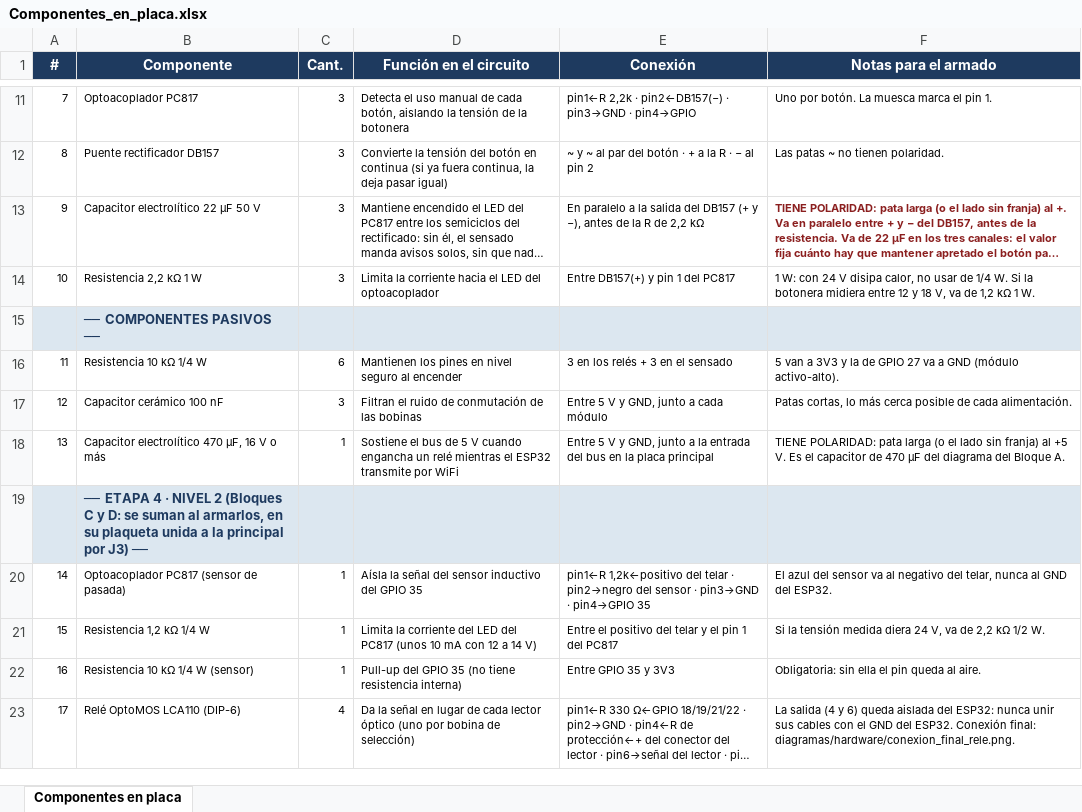
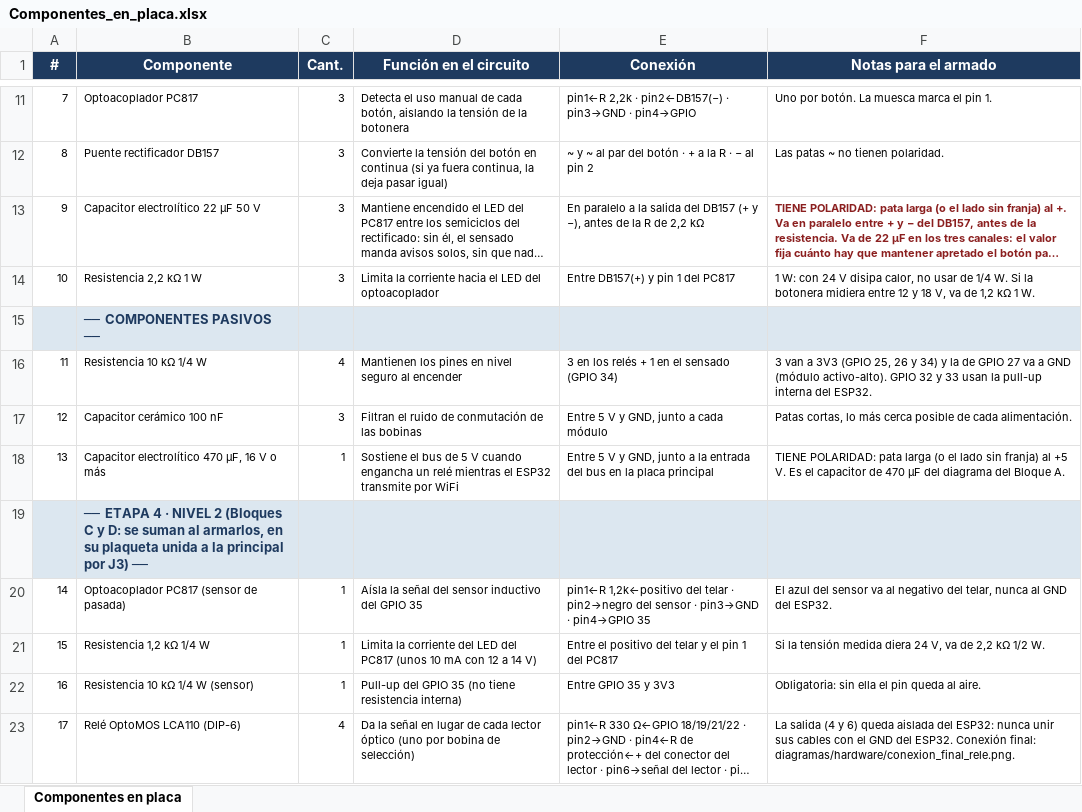
Before and after one commit to manfredojuanignacio08-prog/control_insercion_trama, an Excel workbook: documentacion_proyecto/Componentes_en_placa.xlsx, sheet Componentes en placa, drawn as a sheet; only a part is shown, gaps mark what is left out; long unchanged cells end in …; values as stored, in another font and other column widths than the file's, no borders; the diff names each change by its address in the sheet, - before the commit and + after, or states it on an @@ line.

```diff
--- a/documentacion_proyecto/Componentes_en_placa.xlsx (sheet Componentes en placa)
+++ b/documentacion_proyecto/Componentes_en_placa.xlsx (sheet Componentes en placa)
-C16 (Cant.): 6
+C16 (Cant.): 4
-E16 (Conexión): 3 en los relés + 3 en el sensado
+E16 (Conexión): 3 en los relés + 1 en el sensado (GPIO 34)
-F16 (Notas para el armado): 5 van a 3V3 y la de GPIO 27 va a GND (módulo activo-alto).
+F16 (Notas para el armado): 3 van a 3V3 (GPIO 25, 26 y 34) y la de GPIO 27 va a GND (módulo activo-alto). GPIO 32 y 33 usan la pull-up interna del ESP32.
```
Also changed, not shown: documentacion_proyecto/Lista_de_componentes_Control_Trama.xlsx, 30 other files.
